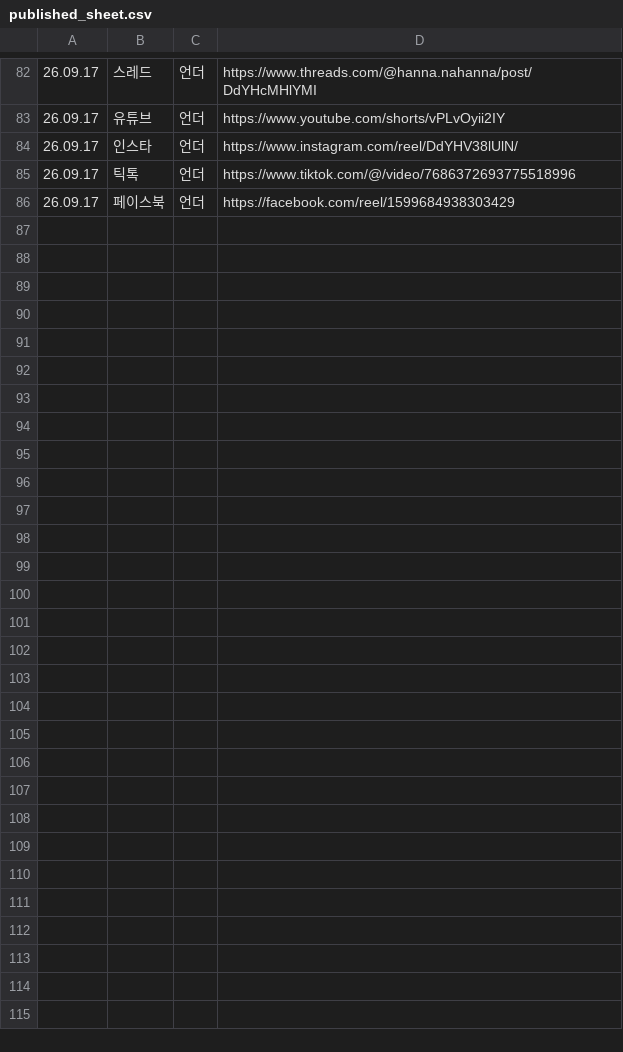
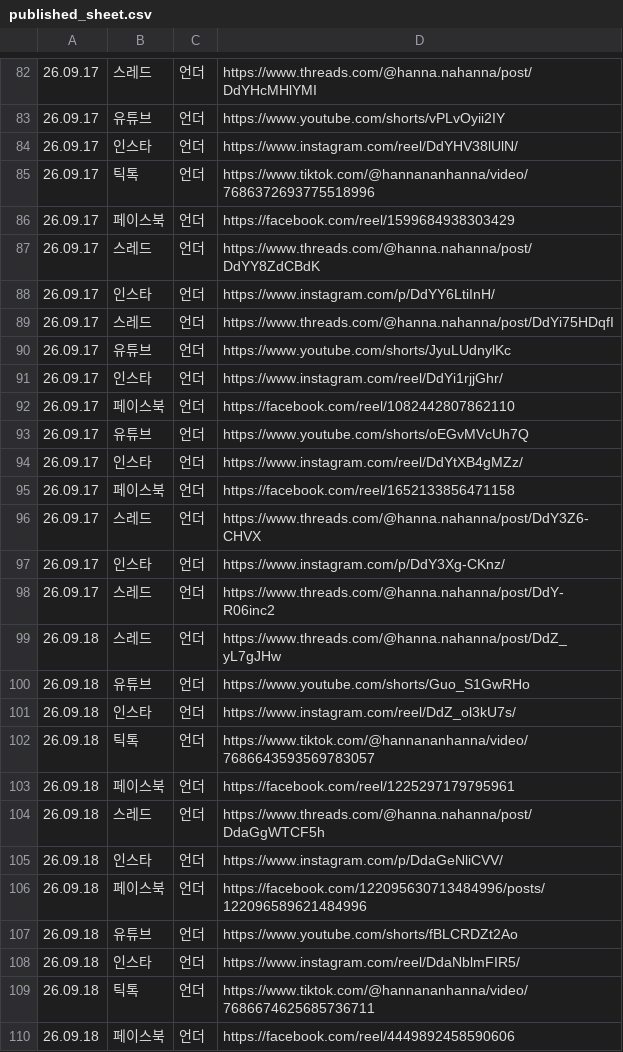
Before and after one commit to hironickoreadrive-sys/miglou-media, a CSV file: published_sheet.csv, drawn as a sheet; only a part is shown, gaps mark what is left out; the diff covers the shown part only.

Commit message:
media 177 files

```diff
--- a/published_sheet.csv
+++ b/published_sheet.csv
@@ -84,3 +84,27 @@
 26.09.17,인스타,언더,https://www.instagram.com/reel/DdYHV38lUlN/
-26.09.17,틱톡,언더,https://www.tiktok.com/@/video/7686372693775518996
+26.09.17,틱톡,언더,https://www.tiktok.com/@hannananhanna/video/7686372693775518996
 26.09.17,페이스북,언더,https://facebook.com/reel/1599684938303429
+26.09.17,스레드,언더,https://www.threads.com/@hanna.nahanna/post/DdYY8ZdCBdK
+26.09.17,인스타,언더,https://www.instagram.com/p/DdYY6LtiInH/
+26.09.17,스레드,언더,https://www.threads.com/@hanna.nahanna/post/DdYi75HDqfI
+26.09.17,유튜브,언더,https://www.youtube.com/shorts/JyuLUdnylKc
+26.09.17,인스타,언더,https://www.instagram.com/reel/DdYi1rjjGhr/
+26.09.17,페이스북,언더,https://facebook.com/reel/1082442807862110
+26.09.17,유튜브,언더,https://www.youtube.com/shorts/oEGvMVcUh7Q
+26.09.17,인스타,언더,https://www.instagram.com/reel/DdYtXB4gMZz/
+26.09.17,페이스북,언더,https://facebook.com/reel/1652133856471158
+26.09.17,스레드,언더,https://www.threads.com/@hanna.nahanna/post/DdY3Z6-CHVX
+26.09.17,인스타,언더,https://www.instagram.com/p/DdY3Xg-CKnz/
+26.09.17,스레드,언더,https://www.threads.com/@hanna.nahanna/post/DdY-R06inc2
+26.09.18,스레드,언더,https://www.threads.com/@hanna.nahanna/post/DdZ_yL7gJHw
+26.09.18,유튜브,언더,https://www.youtube.com/shorts/Guo_S1GwRHo
+26.09.18,인스타,언더,https://www.instagram.com/reel/DdZ_ol3kU7s/
+26.09.18,틱톡,언더,https://www.tiktok.com/@hannananhanna/video/7686643593569783057
+26.09.18,페이스북,언더,https://facebook.com/reel/1225297179795961
+26.09.18,스레드,언더,https://www.threads.com/@hanna.nahanna/post/DdaGgWTCF5h
+26.09.18,인스타,언더,https://www.instagram.com/p/DdaGeNliCVV/
+26.09.18,페이스북,언더,https://facebook.com/122095630713484996/posts/122096589621484996
+26.09.18,유튜브,언더,https://www.youtube.com/shorts/fBLCRDZt2Ao
+26.09.18,인스타,언더,https://www.instagram.com/reel/DdaNblmFIR5/
+26.09.18,틱톡,언더,https://www.tiktok.com/@hannananhanna/video/7686674625685736711
+26.09.18,페이스북,언더,https://facebook.com/reel/4449892458590606
```
Also changed, not shown: 2 edited cells elsewhere in this file.
